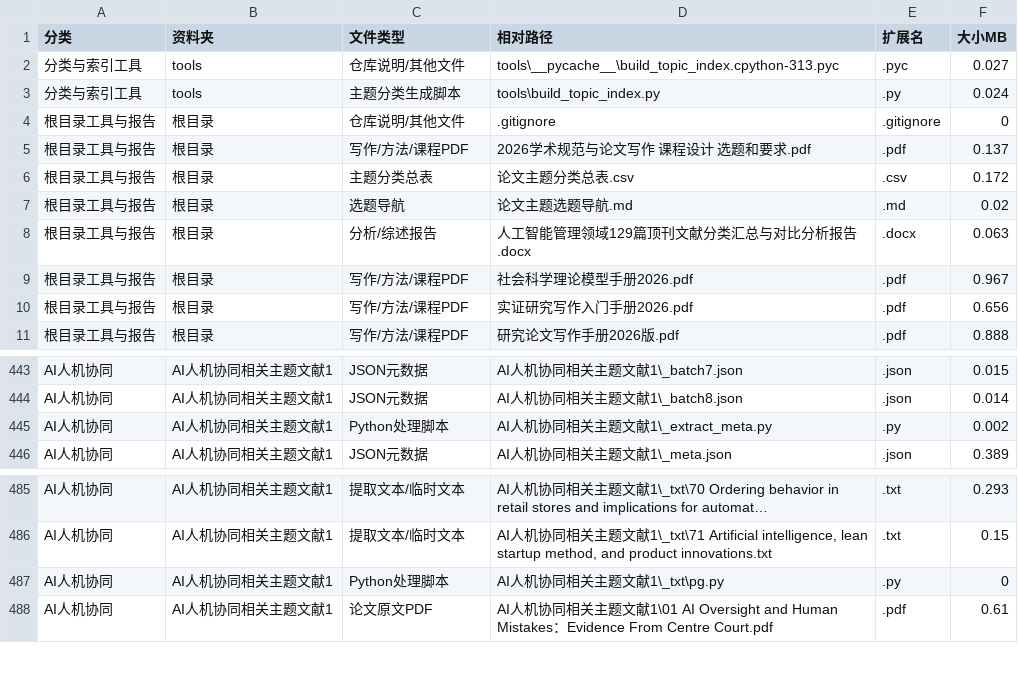
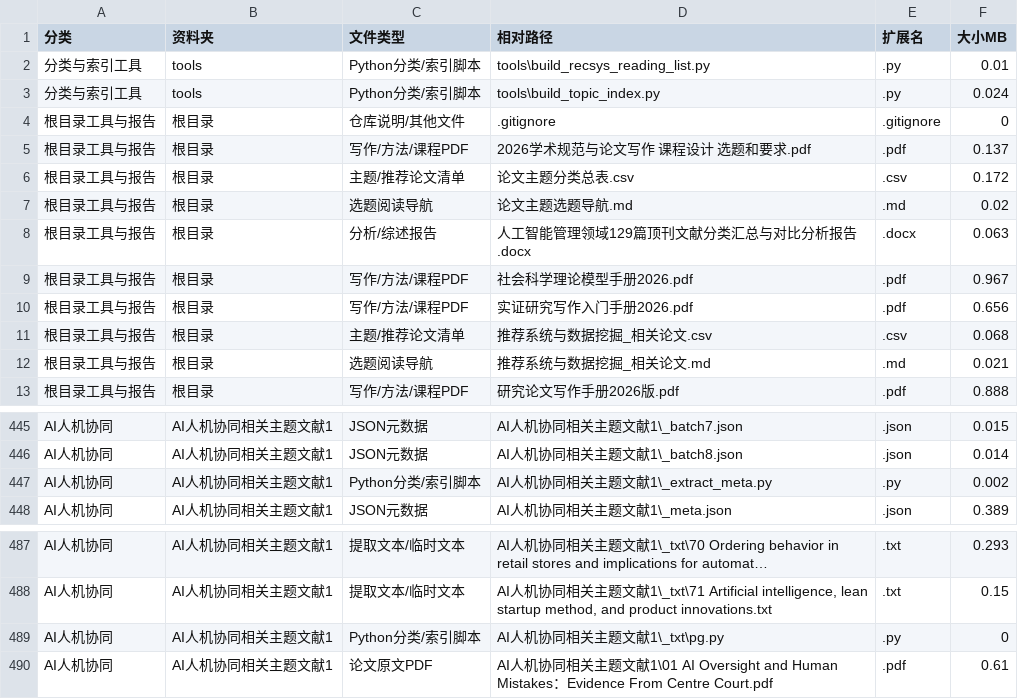
Before and after one commit to Iris-MXY/academic-paper-writing, a CSV file: 文献清单.csv, drawn as a sheet; only a part is shown, gaps mark what is left out; long unchanged cells end in ….

Commit message:
Add recommender systems and data mining reading list

```diff
--- a/文献清单.csv
+++ b/文献清单.csv
@@ -1,8 +1,8 @@
 "分类","资料夹","文件类型","相对路径","扩展名","大小MB"
-"分类与索引工具","tools","仓库说明/其他文件","tools\__pycache__\build_topic_index.cpython-313.pyc",".pyc","0.027"
-"分类与索引工具","tools","主题分类生成脚本","tools\build_topic_index.py",".py","0.024"
+"分类与索引工具","tools","Python分类/索引脚本","tools\build_recsys_reading_list.py",".py","0.01"
+"分类与索引工具","tools","Python分类/索引脚本","tools\build_topic_index.py",".py","0.024"
 "根目录工具与报告","根目录","仓库说明/其他文件",".gitignore",".gitignore","0"
 "根目录工具与报告","根目录","写作/方法/课程PDF","2026学术规范与论文写作 课程设计 选题和要求.pdf",".pdf","0.137"
-"根目录工具与报告","根目录","主题分类总表","论文主题分类总表.csv",".csv","0.172"
-"根目录工具与报告","根目录","选题导航","论文主题选题导航.md",".md","0.02"
+"根目录工具与报告","根目录","主题/推荐论文清单","论文主题分类总表.csv",".csv","0.172"
+"根目录工具与报告","根目录","选题阅读导航","论文主题选题导航.md",".md","0.02"
 "根目录工具与报告","根目录","分析/综述报告","人工智能管理领域129篇顶刊文献分类汇总与对比分析报告.docx",".docx","0.063"
@@ -10,2 +10,4 @@
 "根目录工具与报告","根目录","写作/方法/课程PDF","实证研究写作入门手册2026.pdf",".pdf","0.656"
+"根目录工具与报告","根目录","主题/推荐论文清单","推荐系统与数据挖掘_相关论文.csv",".csv","0.068"
+"根目录工具与报告","根目录","选题阅读导航","推荐系统与数据挖掘_相关论文.md",".md","0.021"
 "根目录工具与报告","根目录","写作/方法/课程PDF","研究论文写作手册2026版.pdf",".pdf","0.888"
@@ -444,3 +446,3 @@
 "AI人机协同","AI人机协同相关主题文献1","JSON元数据","AI人机协同相关主题文献1\_batch8.json",".json","0.014"
-"AI人机协同","AI人机协同相关主题文献1","Python处理脚本","AI人机协同相关主题文献1\_extract_meta.py",".py","0.002"
+"AI人机协同","AI人机协同相关主题文献1","Python分类/索引脚本","AI人机协同相关主题文献1\_extract_meta.py",".py","0.002"
 "AI人机协同","AI人机协同相关主题文献1","JSON元数据","AI人机协同相关主题文献1\_meta.json",".json","0.389"
@@ -486,3 +488,3 @@
 "AI人机协同","AI人机协同相关主题文献1","提取文本/临时文本","AI人机协同相关主题文献1\_txt\71 Artificial intelligence, lean startup method, and product innovations.txt",".txt","0.15"
-"AI人机协同","AI人机协同相关主题文献1","Python处理脚本","AI人机协同相关主题文献1\_txt\pg.py",".py","0"
+"AI人机协同","AI人机协同相关主题文献1","Python分类/索引脚本","AI人机协同相关主题文献1\_txt\pg.py",".py","0"
 "AI人机协同","AI人机协同相关主题文献1","论文原文PDF","AI人机协同相关主题文献1\01 AI Oversight and Human Mistakes：Evidence From Centre Court.pdf",".pdf","0.61"
```
Also changed, not shown: 4 other files.
